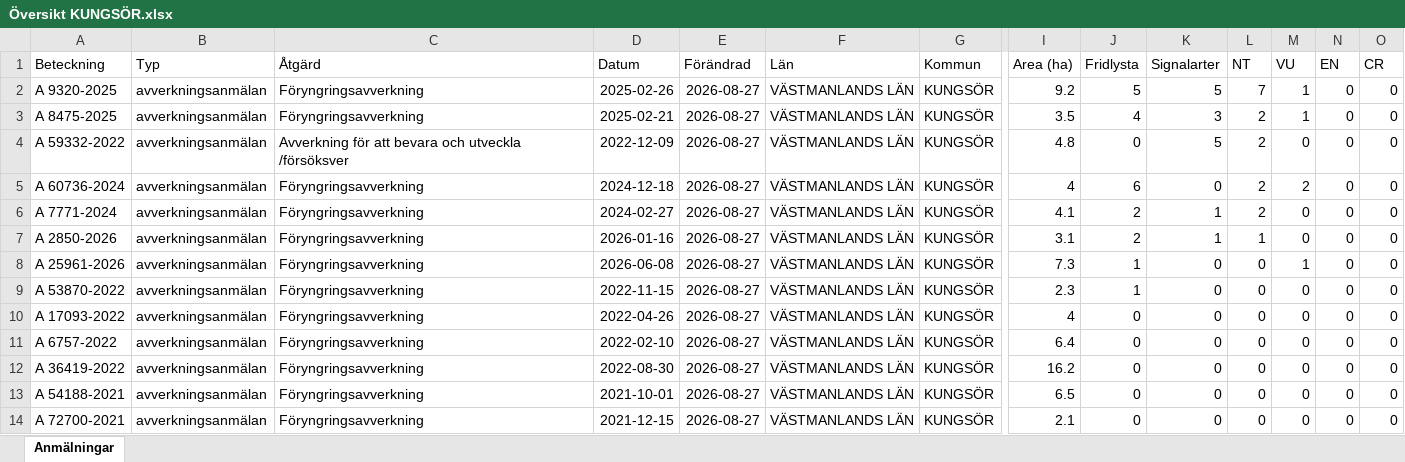
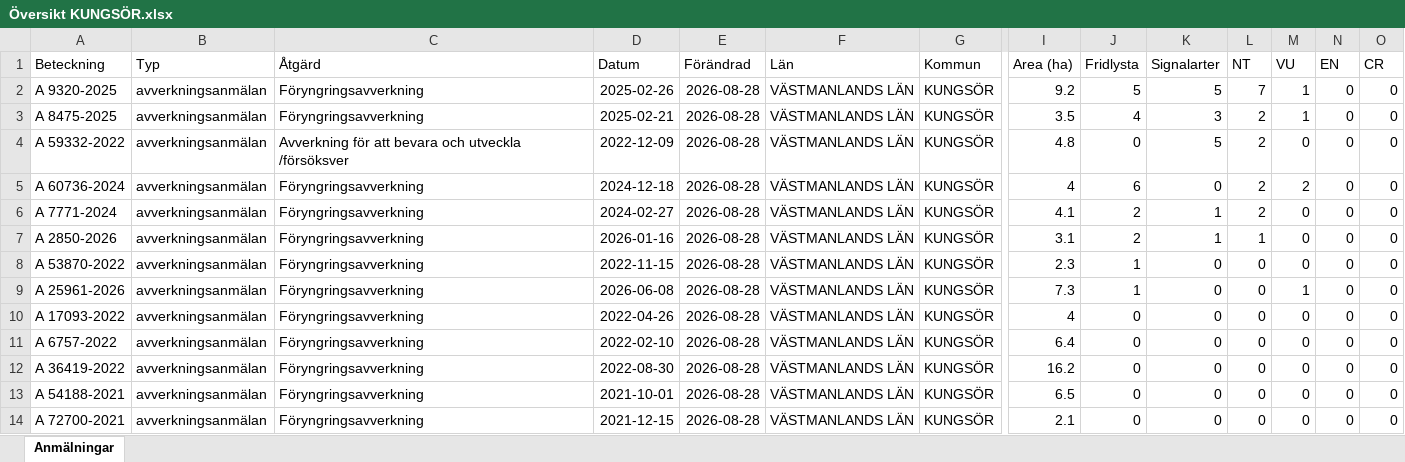
Before and after one commit to klasma/Logging_1960, an Excel workbook: Översikt KUNGSÖR.xlsx, sheet Anmälningar, drawn as a sheet; only a part is shown, gaps mark what is left out; values as stored, in another font and other column widths than the file's, no borders; removed rows and columns are numbered as before the commit, all else as after; rows hold the shown columns only; the diff covers the shown part only; the diff names each change by its address in the sheet, - before the commit and + after, or states it on an @@ line.

```diff
--- a/Översikt KUNGSÖR.xlsx (sheet Anmälningar)
+++ b/Översikt KUNGSÖR.xlsx (sheet Anmälningar)
-E2:E7 (Förändrad): 2026-08-27
+E2:E7 (Förändrad): 2026-08-28
-row 8: A 25961-2026 | avverkningsanmälan | Föryngringsavverkning | 2026-06-08 | 2026-08-27 | VÄSTMANLANDS LÄN | KUNGSÖR | 7.3 | 1 | 0 | 0 | 1 | 0 | 0
-E8 (Förändrad): 2026-08-27
+E8 (Förändrad): 2026-08-28
+row 9: A 25961-2026 | avverkningsanmälan | Föryngringsavverkning | 2026-06-08 | 2026-08-28 | VÄSTMANLANDS LÄN | KUNGSÖR | 7.3 | 1 | 0 | 0 | 1 | 0 | 0
-E10:E14 (Förändrad): 2026-08-27
+E10:E14 (Förändrad): 2026-08-28
```
Also changed, not shown: 1 added row, 1 removed row and 199 edited cells elsewhere in this sheet, artfynd/A 25961-2026 artfynd.xlsx, artfynd/A 2850-2026 artfynd.xlsx, 44 other files.
